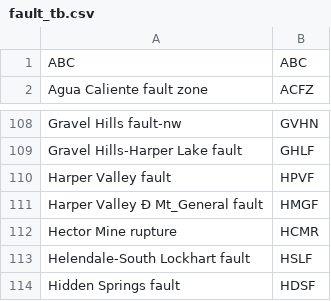
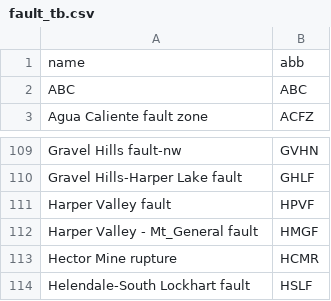
Before and after one commit to meihuisu/CFM, a CSV file: schema/data/fault_tb.csv, drawn as a sheet; only a part is shown, gaps mark what is left out; the shorter side is filled out with more unchanged rows.

```diff
--- a/schema/data/fault_tb.csv
+++ b/schema/data/fault_tb.csv
@@ -1 +1,2 @@
+name,abb
 ABC,ABC
@@ -110,3 +111,3 @@ Gravel Hills-Harper Lake fault,GHLF
 Harper Valley fault,HPVF
-Harper Valley Ð Mt_General fault,HMGF
+Harper Valley - Mt_General fault,HMGF
 Hector Mine rupture,HCMR
```
Also changed, not shown: schema/data/object_1000m_tb.csv, schema/data/object_500m_tb.csv, 15 other files.
